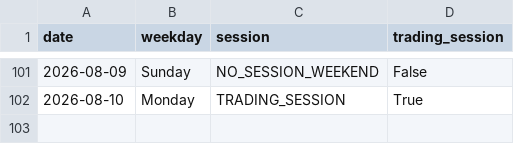
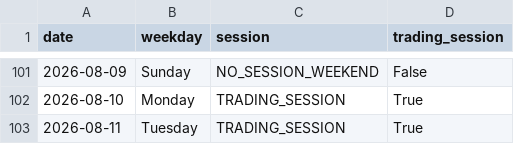
Before and after one commit to ThryB64/CornStudy, a CSV file: data/official_forward/market_sessions.csv, drawn as a sheet; only a part is shown, gaps mark what is left out; the diff names each change by its address in the sheet, - before the commit and + after, or states it on an @@ line.

Commit message:
chore(forward): official collect 2026-08-11

```diff
--- a/data/official_forward/market_sessions.csv
+++ b/data/official_forward/market_sessions.csv
+row 103: 2026-08-11 | Tuesday | TRADING_SESSION | True
```
Also changed, not shown: 35 other files.
